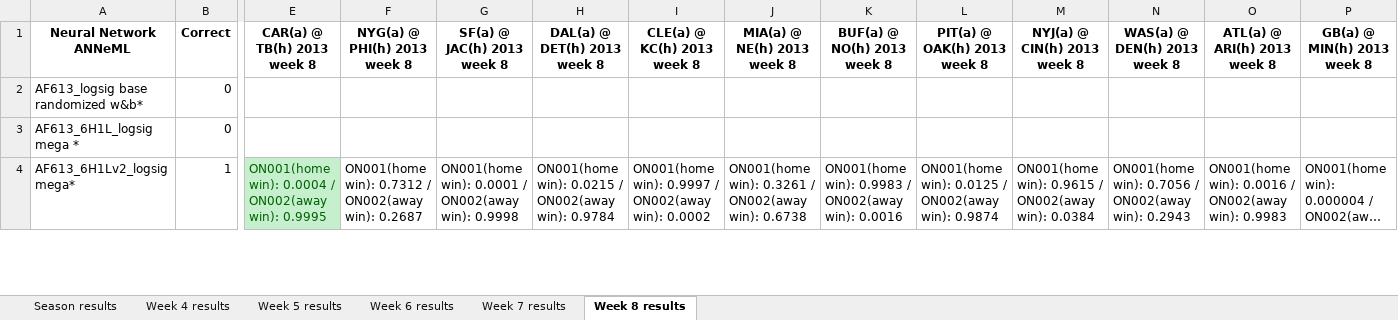
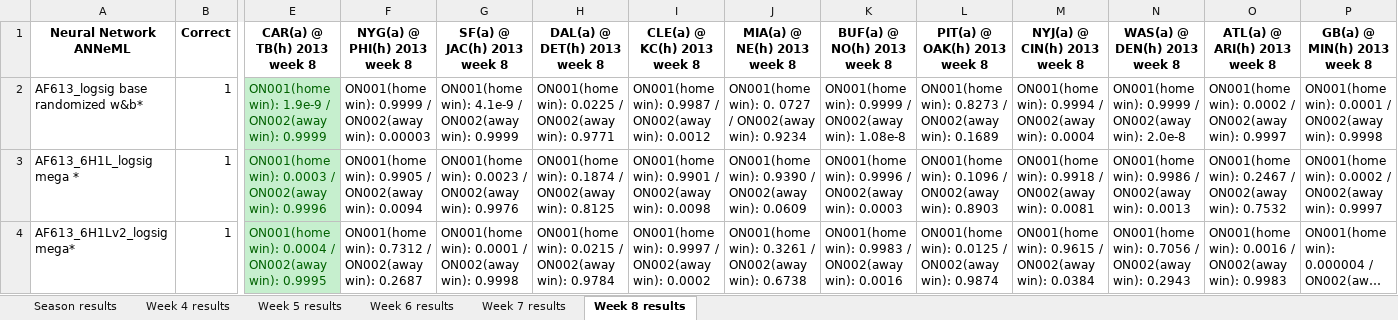
Before and after one commit to adam-nnl/AFootball, an Excel workbook: AFootball testing results.xlsx, sheet Week 8 results, drawn as a sheet; only a part is shown, gaps mark what is left out; long unchanged cells end in …; values as stored, in another font and other column widths than the file's, no borders; the diff covers the shown part only; the diff names each change by its address in the sheet, - before the commit and + after, or states it on an @@ line.

Commit message:
Week 8 testing spreadsheet update

```diff
--- a/AFootball testing results.xlsx (sheet Week 8 results)
+++ b/AFootball testing results.xlsx (sheet Week 8 results)
-B2:B3: 0
+B2:B3: 1
-E2: (empty)
+E2: ON001(home win): 1.9e-9 / ON002(away win): 0.9999
-E2:E3 fill: none
+E2:E3 fill: #C6EFCE
-F2: (empty)
+F2: ON001(home win): 0.9999 / ON002(away win): 0.00003
-G2: (empty)
+G2: ON001(home win): 4.1e-9 / ON002(away win): 0.9999
-H2: (empty)
+H2: ON001(home win): 0.0225 / ON002(away win): 0.9771
-I2: (empty)
+I2: ON001(home win): 0.9987 / ON002(away win): 0.0012
-J2: (empty)
+J2: ON001(home win): 0. 0727 / ON002(away win): 0.9234
-K2: (empty)
+K2: ON001(home win): 0.9999 / ON002(away win): 1.08e-8
-L2: (empty)
+L2: ON001(home win): 0.8273 / ON002(away win): 0.1689
-M2: (empty)
+M2: ON001(home win): 0.9994 / ON002(away win): 0.0004
-N2: (empty)
+N2: ON001(home win): 0.9999 / ON002(away win): 2.0e-8
-O2: (empty)
+O2: ON001(home win): 0.0002 / ON002(away win): 0.9997
-P2: (empty)
+P2: ON001(home win): 0.0001 / ON002(away win): 0.9998
-E3: (empty)
+E3: ON001(home win): 0.0003 / ON002(away win): 0.9996
-F3: (empty)
+F3: ON001(home win): 0.9905 / ON002(away win): 0.0094
-G3: (empty)
+G3: ON001(home win): 0.0023 / ON002(away win): 0.9976
-H3: (empty)
+H3: ON001(home win): 0.1874 / ON002(away win): 0.8125
-I3: (empty)
+I3: ON001(home win): 0.9901 / ON002(away win): 0.0098
-J3: (empty)
+J3: ON001(home win): 0.9390 / ON002(away win): 0.0609
-K3: (empty)
+K3: ON001(home win): 0.9996 / ON002(away win): 0.0003
-L3: (empty)
+L3: ON001(home win): 0.1096 / ON002(away win): 0.8903
-M3: (empty)
+M3: ON001(home win): 0.9918 / ON002(away win): 0.0081
-N3: (empty)
+N3: ON001(home win): 0.9986 / ON002(away win): 0.0013
-O3: (empty)
+O3: ON001(home win): 0.2467 / ON002(away win): 0.7532
-P3: (empty)
+P3: ON001(home win): 0.0002 / ON002(away win): 0.9997
```
Also changed, not shown: 45 edited cells and cell formats elsewhere in this sheet, sheet Season results.
